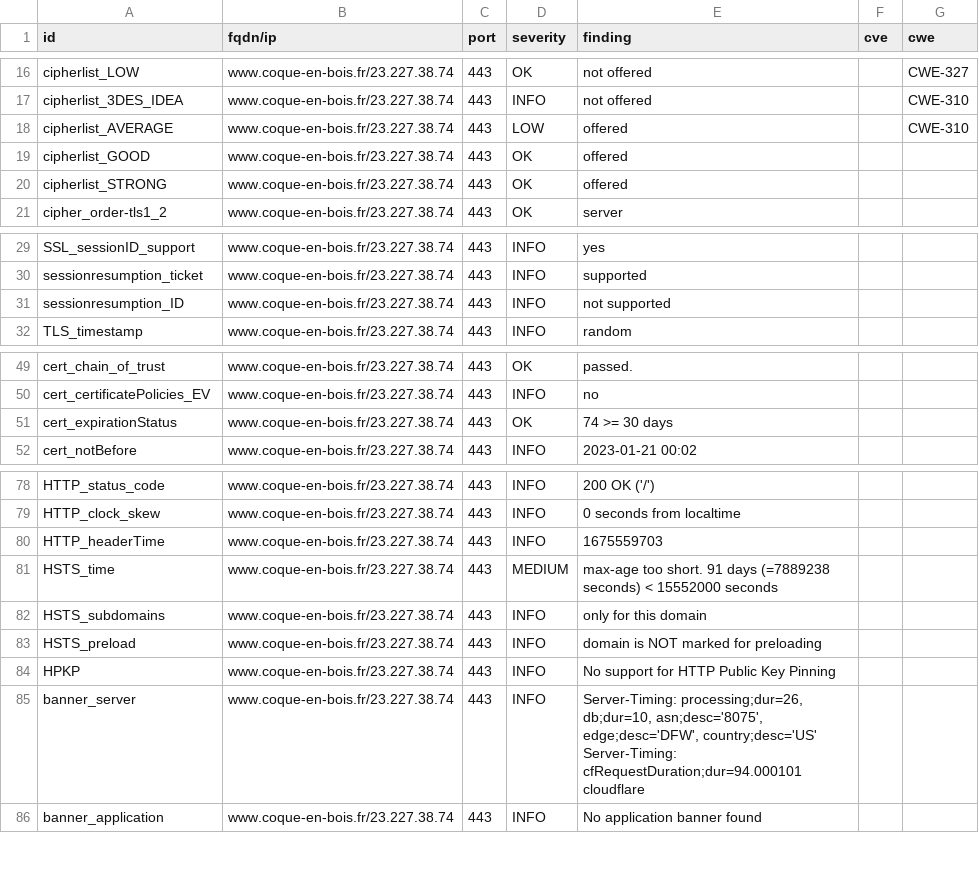
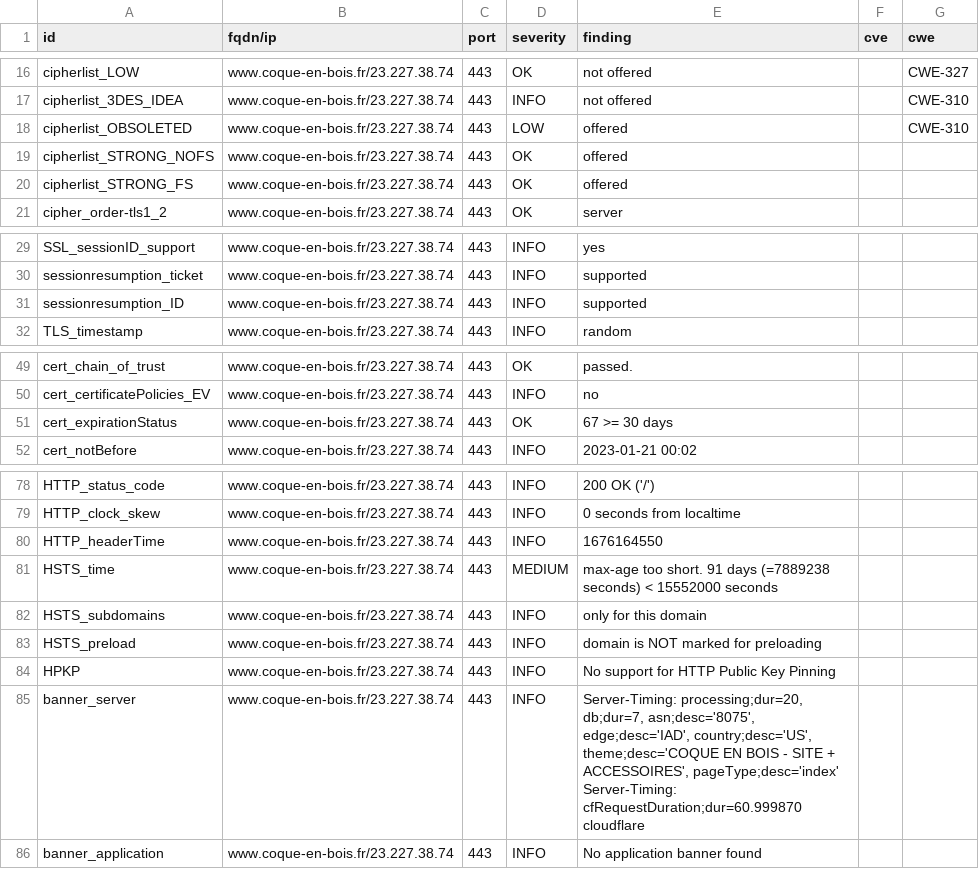
Before and after one commit to touffies/402web-dashboard, a CSV file: results/aHR0cHM6Ly93d3cuY29xdWUtZW4tYm9pcy5mcg==/testssl.csv, drawn as a sheet; only a part is shown, gaps mark what is left out.

Commit message:
update: https://www.coque-en-bois.fr

```diff
--- a/results/aHR0cHM6Ly93d3cuY29xdWUtZW4tYm9pcy5mcg==/testssl.csv
+++ b/results/aHR0cHM6Ly93d3cuY29xdWUtZW4tYm9pcy5mcg==/testssl.csv
@@ -17,5 +17,5 @@
 "cipherlist_3DES_IDEA","www.coque-en-bois.fr/23.227.38.74","443","INFO","not offered","","CWE-310"
-"cipherlist_AVERAGE","www.coque-en-bois.fr/23.227.38.74","443","LOW","offered","","CWE-310"
-"cipherlist_GOOD","www.coque-en-bois.fr/23.227.38.74","443","OK","offered","",""
-"cipherlist_STRONG","www.coque-en-bois.fr/23.227.38.74","443","OK","offered","",""
+"cipherlist_OBSOLETED","www.coque-en-bois.fr/23.227.38.74","443","LOW","offered","","CWE-310"
+"cipherlist_STRONG_NOFS","www.coque-en-bois.fr/23.227.38.74","443","OK","offered","",""
+"cipherlist_STRONG_FS","www.coque-en-bois.fr/23.227.38.74","443","OK","offered","",""
 "cipher_order-tls1_2","www.coque-en-bois.fr/23.227.38.74","443","OK","server","",""
@@ -30,3 +30,3 @@
 "sessionresumption_ticket","www.coque-en-bois.fr/23.227.38.74","443","INFO","supported","",""
-"sessionresumption_ID","www.coque-en-bois.fr/23.227.38.74","443","INFO","not supported","",""
+"sessionresumption_ID","www.coque-en-bois.fr/23.227.38.74","443","INFO","supported","",""
 "TLS_timestamp","www.coque-en-bois.fr/23.227.38.74","443","INFO","random","",""
@@ -50,3 +50,3 @@
 "cert_certificatePolicies_EV","www.coque-en-bois.fr/23.227.38.74","443","INFO","no","",""
-"cert_expirationStatus","www.coque-en-bois.fr/23.227.38.74","443","OK","74 >= 30 days","",""
+"cert_expirationStatus","www.coque-en-bois.fr/23.227.38.74","443","OK","67 >= 30 days","",""
 "cert_notBefore","www.coque-en-bois.fr/23.227.38.74","443","INFO","2023-01-21 00:02","",""
@@ -79,3 +79,3 @@
 "HTTP_clock_skew","www.coque-en-bois.fr/23.227.38.74","443","INFO","0 seconds from localtime","",""
-"HTTP_headerTime","www.coque-en-bois.fr/23.227.38.74","443","INFO","1675559703","",""
+"HTTP_headerTime","www.coque-en-bois.fr/23.227.38.74","443","INFO","1676164550","",""
 "HSTS_time","www.coque-en-bois.fr/23.227.38.74","443","MEDIUM","max-age too short. 91 days (=7889238 seconds) < 15552000 seconds","",""
@@ -84,3 +84,3 @@
 "HPKP","www.coque-en-bois.fr/23.227.38.74","443","INFO","No support for HTTP Public Key Pinning","",""
-"banner_server","www.coque-en-bois.fr/23.227.38.74","443","INFO","Server-Timing: processing;dur=26, db;dur=10, asn;desc='8075', edge;desc='DFW', country;desc='US' Server-Timing: cfRequestDuration;dur=94.000101 cloudflare","",""
+"banner_server","www.coque-en-bois.fr/23.227.38.74","443","INFO","Server-Timing: processing;dur=20, db;dur=7, asn;desc='8075', edge;desc='IAD', country;desc='US', theme;desc='COQUE EN BOIS - SITE + ACCESSOIRES', pageType;desc='index' Server-Timing: cfRequestDuration;dur=60.999870 cloudflare","",""
 "banner_application","www.coque-en-bois.fr/23.227.38.74","443","INFO","No application banner found","",""
```
Also changed, not shown: 11 other files.
